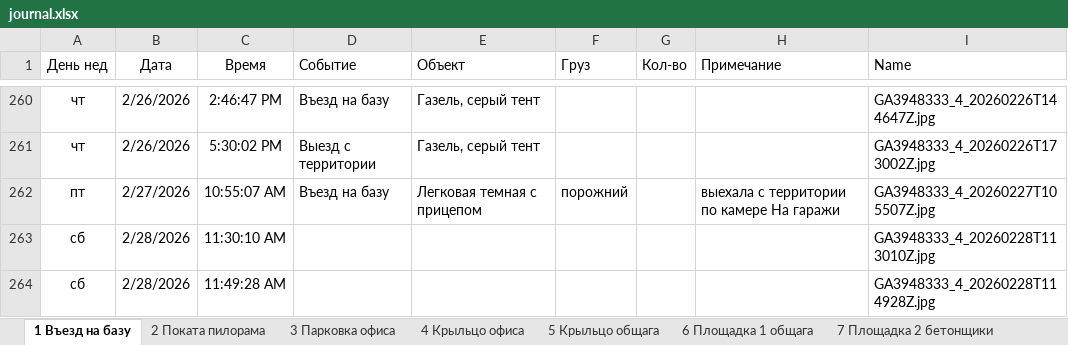
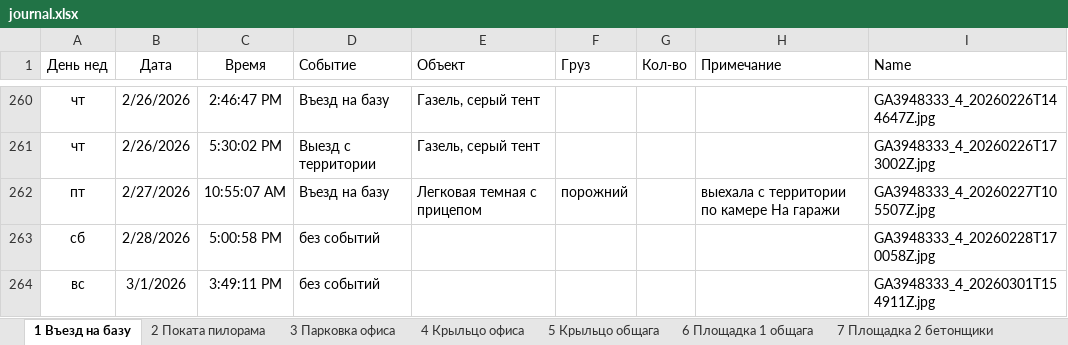
Before and after one commit to lartar02-cloud/asddd, an Excel workbook: journal.xlsx, sheet 1 Въезд на базу, drawn as a sheet; only a part is shown, gaps mark what is left out; values as stored, in another font and other column widths than the file's, no borders; conditional formats and table styles not drawn; removed rows and columns are numbered as before the commit, all else as after; the diff names each change by its address in the sheet, - before the commit and + after, or states it on an @@ line.

```diff
--- a/journal.xlsx (sheet 1 Въезд на базу)
+++ b/journal.xlsx (sheet 1 Въезд на базу)
-C263 (Время): 11:30:10 AM
+C263 (Время): 5:00:58 PM
-D263 (Событие): (empty)
+D263 (Событие): без событий
-I263 (Name): GA3948333_4_20260228T113010Z.jpg
+I263 (Name): GA3948333_4_20260228T170058Z.jpg
-row 264: сб | 2/28/2026 | 11:49:28 AM |  |  |  |  |  | GA3948333_4_20260228T114928Z.jpg
+row 264: вс | 3/1/2026 | 3:49:11 PM | без событий |  |  |  |  | GA3948333_4_20260301T154911Z.jpg
```
Also changed, not shown: sheet 14 На гаражи, sheet 12 Площадка 3 кран, sheet 6 Площадка 1 общага, sheet 7 Площадка 2 бетонщики, sheet 10 Въезд ангар, sheet 13 Склад хол, 10 more sheets, other sheet tabs, hidden cells, 57 other files.
